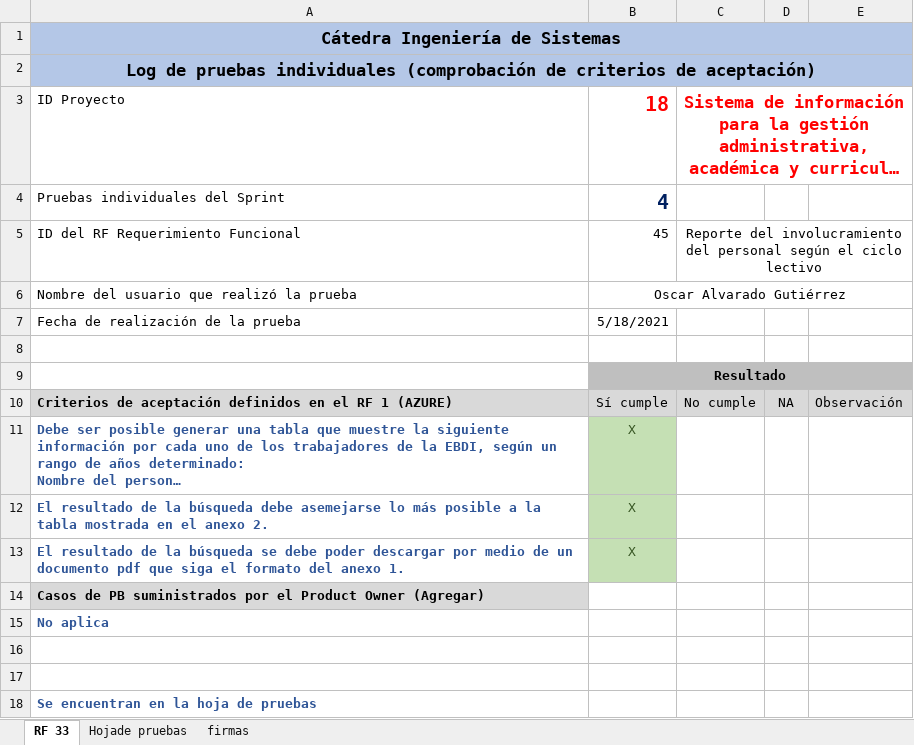
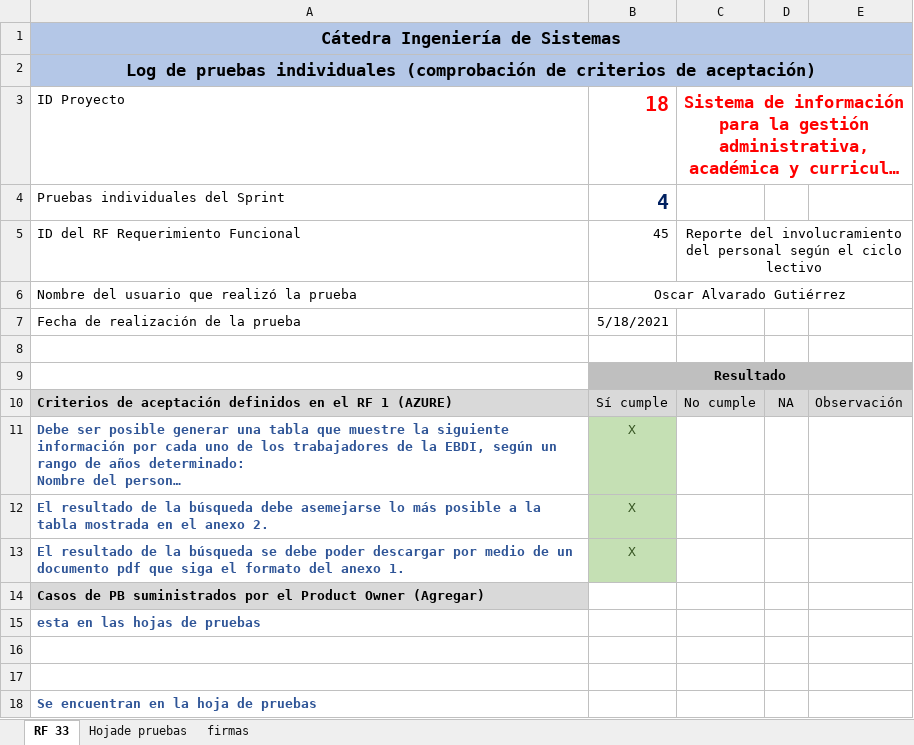
Before and after one commit to foviedog/SIGAB, an Excel workbook: Sprint#5/pruebas individuales Oscar/Log_pruebas_individuales_RF-45.xlsx, sheet RF 33, drawn as a sheet; long unchanged cells end in …; values as stored, in another font and other column widths than the file's, no borders; the diff names each change by its address in the sheet, - before the commit and + after, or states it on an @@ line.

Commit message:
pruebas individuales

```diff
--- a/Sprint#5/pruebas individuales Oscar/Log_pruebas_individuales_RF-45.xlsx (sheet RF 33)
+++ b/Sprint#5/pruebas individuales Oscar/Log_pruebas_individuales_RF-45.xlsx (sheet RF 33)
-A15: No aplica
+A15: esta en las hojas de pruebas
```
Also changed, not shown: charts or pictures, Sprint#5/pruebas individuales Oscar/Log pruebas individuales RF-23.xlsx, Sprint#5/pruebas individuales Oscar/Log_pruebas_individuales_RF-46.xlsx.
